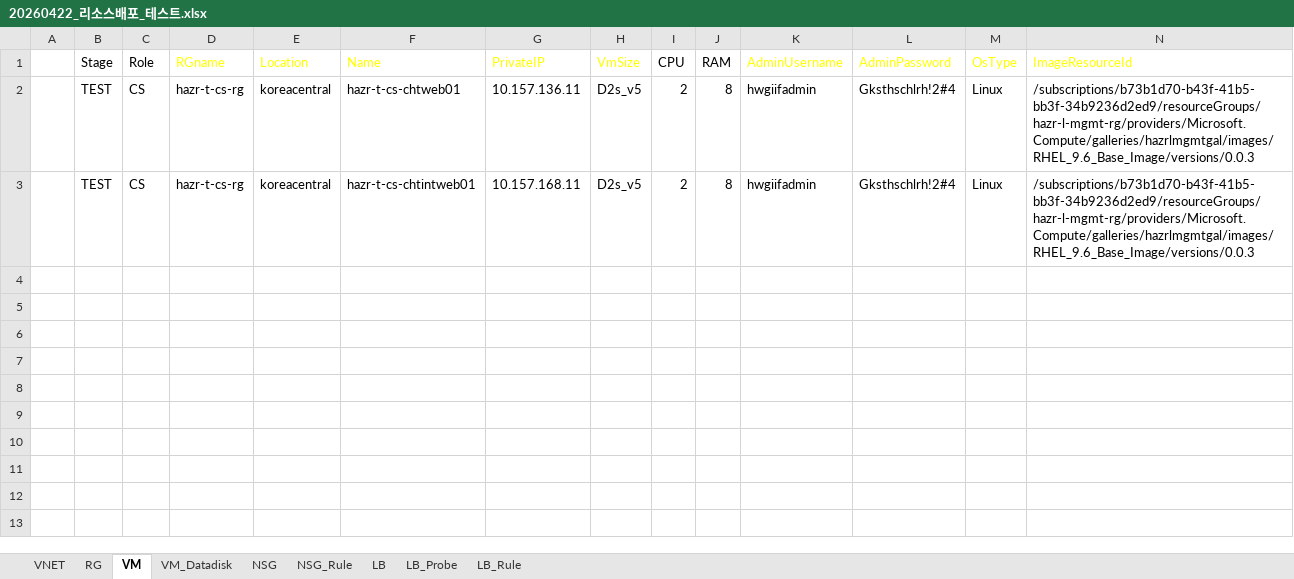
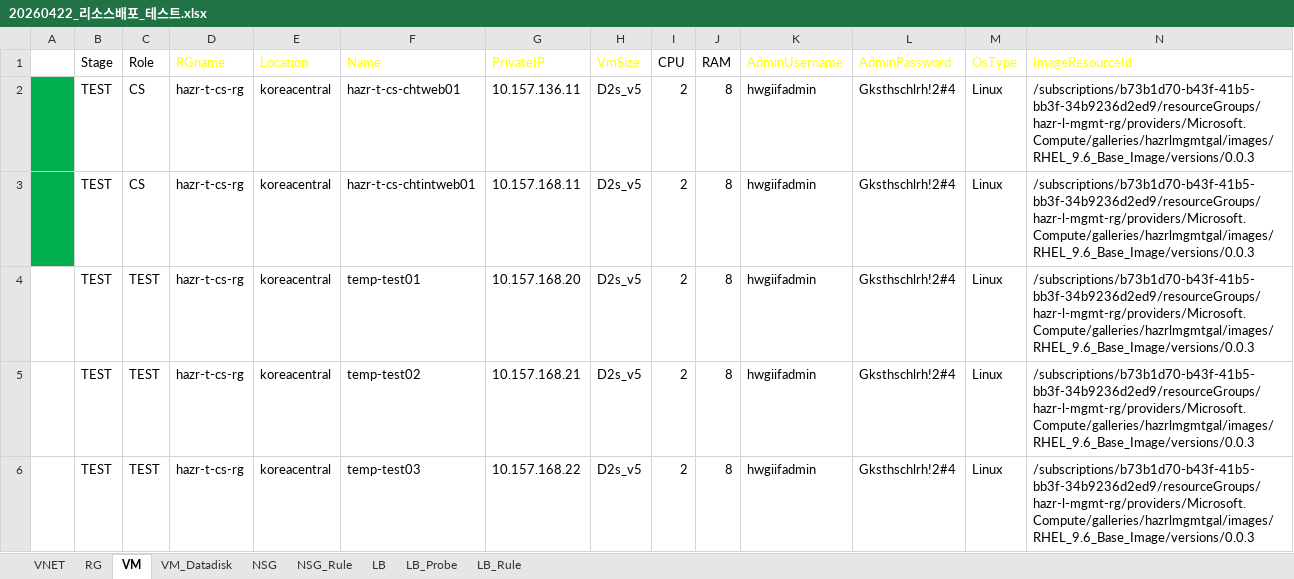
Before and after one commit to skpaek-git/hgi_resourceDeploy, an Excel workbook: 서버정보/20260422_리소스배포_테스트.xlsx, sheet VM, drawn as a sheet; only a part is shown; values as stored, in another font and other column widths than the file's, no borders; table styles not drawn; rows hold the shown columns only; the diff names each change by its address in the sheet, - before the commit and + after, or states it on an @@ line.

Commit message:
test1

```diff
--- a/서버정보/20260422_리소스배포_테스트.xlsx (sheet VM)
+++ b/서버정보/20260422_리소스배포_테스트.xlsx (sheet VM)
-A2:A3 fill: none
+A2:A3 fill: #00B050
+row 4:  | TEST | TEST | hazr-t-cs-rg | koreacentral | temp-test01 | 10.157.168.20 | D2s_v5 | 2 | 8 | hwgiifadmin | Gksthschlrh!2#4 | Linux | /subscriptions/b73b1d70-b43f-41b5-bb3f-34b9236d2ed9/resourceGroups/hazr-l-mgmt-rg/providers/Microsoft.Compute/galleries/hazrlmgmtgal/images/RHEL_9.6_Base_Image/versions/0.0.3
+row 5:  | TEST | TEST | hazr-t-cs-rg | koreacentral | temp-test02 | 10.157.168.21 | D2s_v5 | 2 | 8 | hwgiifadmin | Gksthschlrh!2#4 | Linux | /subscriptions/b73b1d70-b43f-41b5-bb3f-34b9236d2ed9/resourceGroups/hazr-l-mgmt-rg/providers/Microsoft.Compute/galleries/hazrlmgmtgal/images/RHEL_9.6_Base_Image/versions/0.0.3
+row 6:  | TEST | TEST | hazr-t-cs-rg | koreacentral | temp-test03 | 10.157.168.22 | D2s_v5 | 2 | 8 | hwgiifadmin | Gksthschlrh!2#4 | Linux | /subscriptions/b73b1d70-b43f-41b5-bb3f-34b9236d2ed9/resourceGroups/hazr-l-mgmt-rg/providers/Microsoft.Compute/galleries/hazrlmgmtgal/images/RHEL_9.6_Base_Image/versions/0.0.3
```
Also changed, not shown: sheet VM_Datadisk, sheet VNET.
